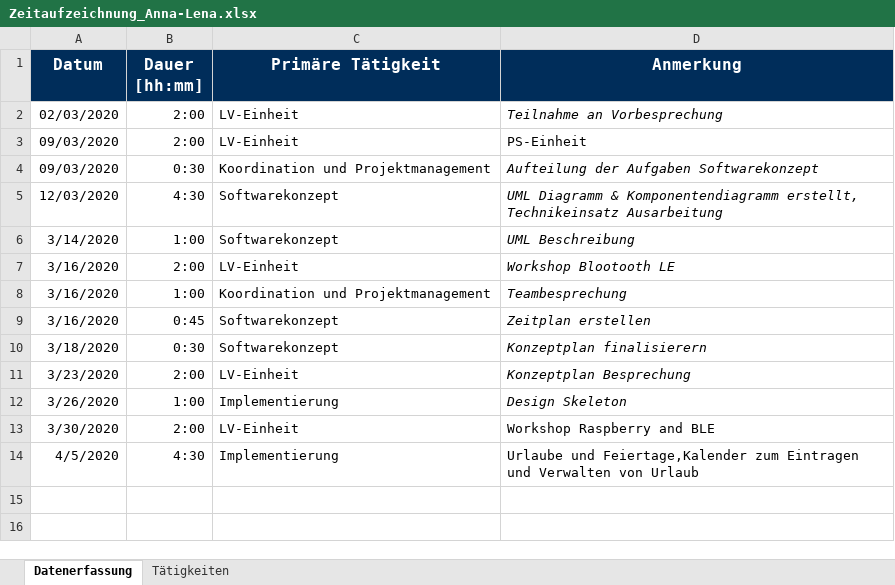
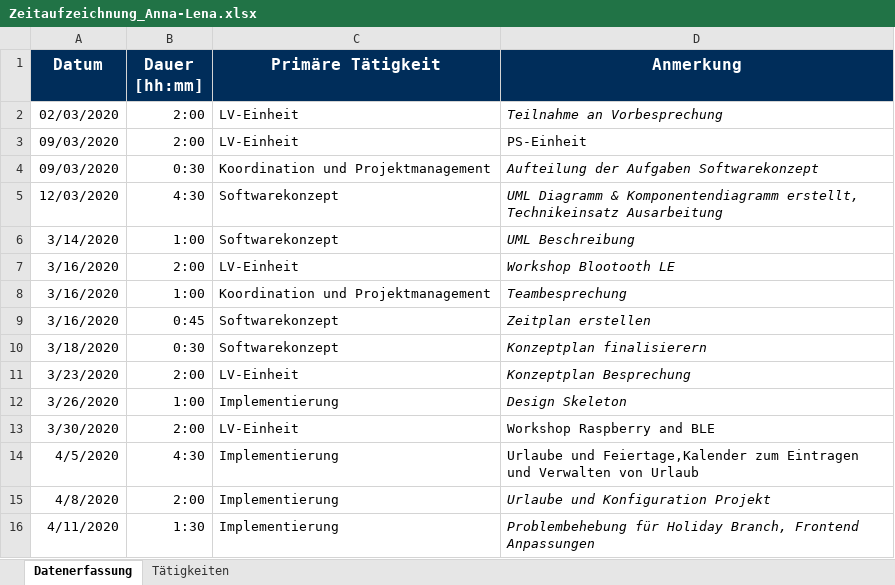
Before and after one commit to calvingehrer/Timeflip, an Excel workbook: Documentation/Time Management/Zeitaufzeichnung_Anna-Lena.xlsx, sheet Datenerfassung, drawn as a sheet; values as stored, in another font and other column widths than the file's, no borders; the diff names each change by its address in the sheet, - before the commit and + after, or states it on an @@ line.

Commit message:
Replace Zeitaufzeichnung_Anna-Lena.xlsx

```diff
--- a/Documentation/Time Management/Zeitaufzeichnung_Anna-Lena.xlsx (sheet Datenerfassung)
+++ b/Documentation/Time Management/Zeitaufzeichnung_Anna-Lena.xlsx (sheet Datenerfassung)
+row 15: 4/8/2020 | 2:00 | Implementierung | Urlaube und Konfiguration Projekt
+row 16: 4/11/2020 | 1:30 | Implementierung | Problembehebung für Holiday Branch, Frontend Anpassungen
```
